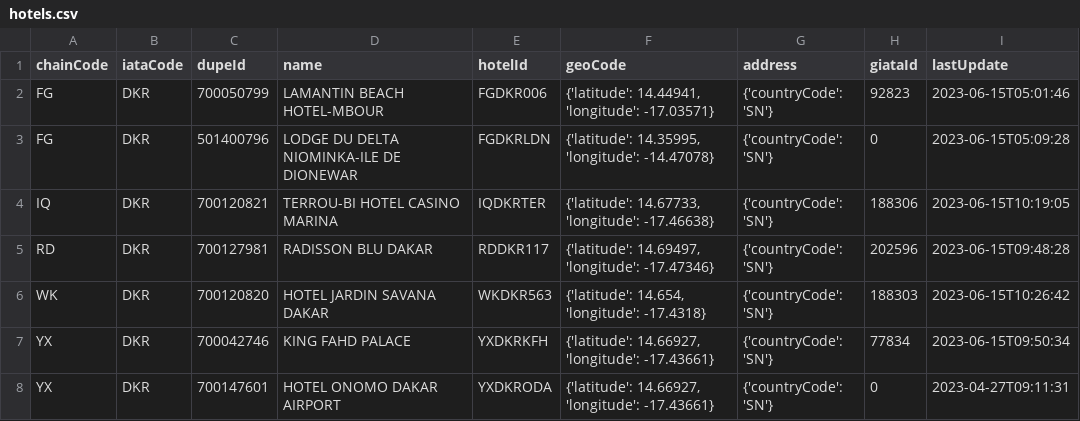
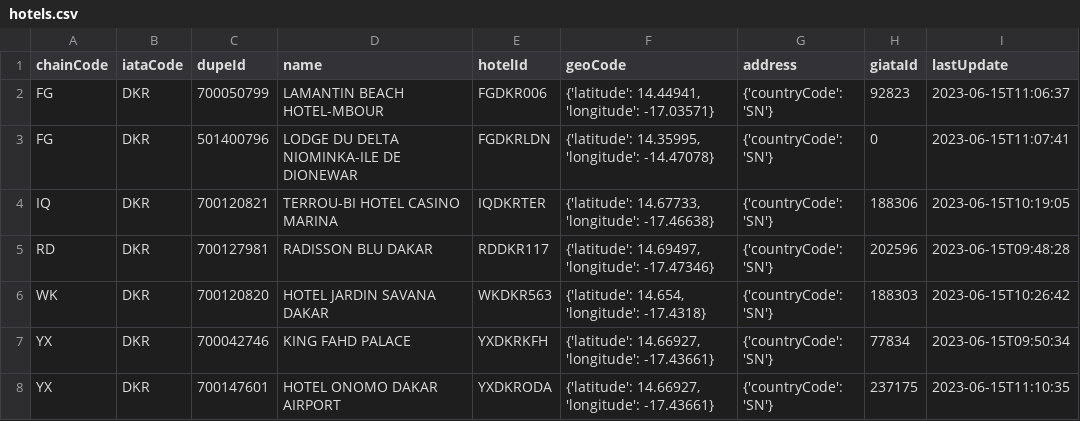
Before and after one commit to AhmedLaye/projet_django_p5_resevation, a CSV file: hotels.csv, drawn as a sheet.

```diff
--- a/hotels.csv
+++ b/hotels.csv
@@ -1,4 +1,4 @@
 chainCode,iataCode,dupeId,name,hotelId,geoCode,address,giataId,lastUpdate
-FG,DKR,700050799,LAMANTIN BEACH HOTEL-MBOUR,FGDKR006,"{'latitude': 14.44941, 'longitude': -17.03571}",{'countryCode': 'SN'},92823,2023-06-15T05:01:46
-FG,DKR,501400796,LODGE DU DELTA NIOMINKA-ILE DE DIONEWAR,FGDKRLDN,"{'latitude': 14.35995, 'longitude': -14.47078}",{'countryCode': 'SN'},0,2023-06-15T05:09:28
+FG,DKR,700050799,LAMANTIN BEACH HOTEL-MBOUR,FGDKR006,"{'latitude': 14.44941, 'longitude': -17.03571}",{'countryCode': 'SN'},92823,2023-06-15T11:06:37
+FG,DKR,501400796,LODGE DU DELTA NIOMINKA-ILE DE DIONEWAR,FGDKRLDN,"{'latitude': 14.35995, 'longitude': -14.47078}",{'countryCode': 'SN'},0,2023-06-15T11:07:41
 IQ,DKR,700120821,TERROU-BI HOTEL CASINO MARINA,IQDKRTER,"{'latitude': 14.67733, 'longitude': -17.46638}",{'countryCode': 'SN'},188306,2023-06-15T10:19:05
@@ -7,2 +7,2 @@ WK,DKR,700120820,HOTEL JARDIN SAVANA DAKAR,WKDKR563,"{'latitude': 14.654, 'longi
 YX,DKR,700042746,KING FAHD PALACE,YXDKRKFH,"{'latitude': 14.66927, 'longitude': -17.43661}",{'countryCode': 'SN'},77834,2023-06-15T09:50:34
-YX,DKR,700147601,HOTEL ONOMO DAKAR AIRPORT,YXDKRODA,"{'latitude': 14.66927, 'longitude': -17.43661}",{'countryCode': 'SN'},0,2023-04-27T09:11:31
+YX,DKR,700147601,HOTEL ONOMO DAKAR AIRPORT,YXDKRODA,"{'latitude': 14.66927, 'longitude': -17.43661}",{'countryCode': 'SN'},237175,2023-06-15T11:10:35
```
Also changed, not shown: 3 other files.
